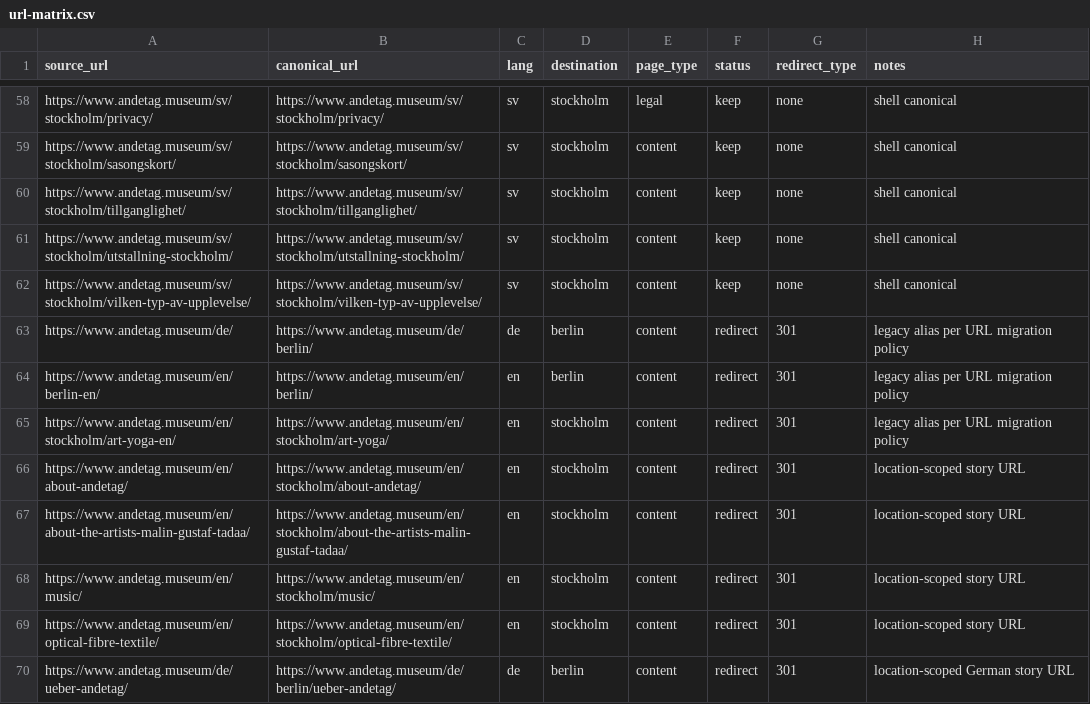
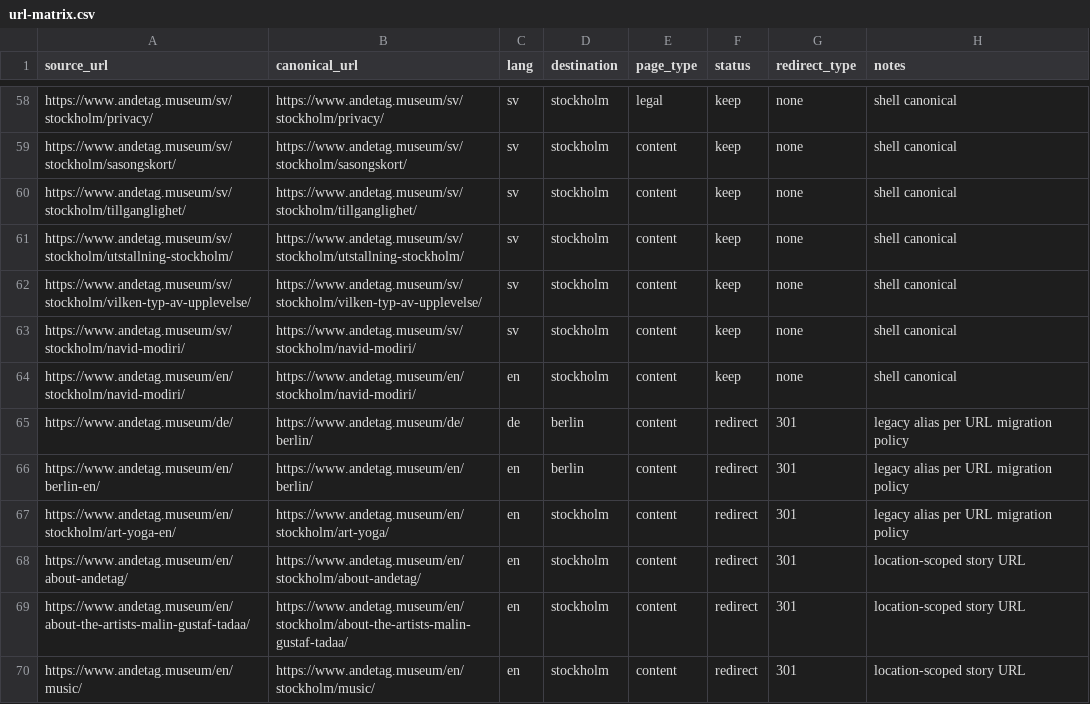
Before and after one commit to guff-se/andetag-web, a CSV file: docs/url-matrix.csv, drawn as a sheet; only a part is shown, gaps mark what is left out; the shorter side is filled out with more unchanged rows; the diff names each change by its address in the sheet, - before the commit and + after, or states it on an @@ line.

```diff
--- a/docs/url-matrix.csv
+++ b/docs/url-matrix.csv
+row 63: https://www.andetag.museum/sv/stockholm/navid-modiri/ | https://www.andetag.museum/sv/stockholm/navid-modiri/ | sv | stockholm | content | keep | none | shell canonical
+row 64: https://www.andetag.museum/en/stockholm/navid-modiri/ | https://www.andetag.museum/en/stockholm/navid-modiri/ | en | stockholm | content | keep | none | shell canonical
```
Also changed, not shown: 7 other files.
